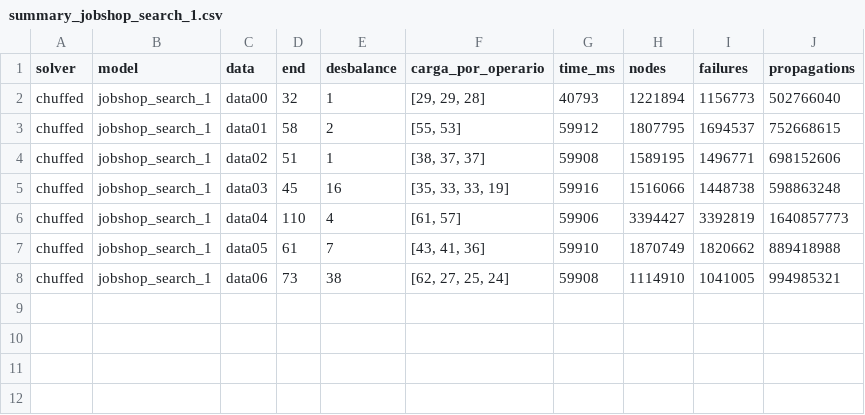
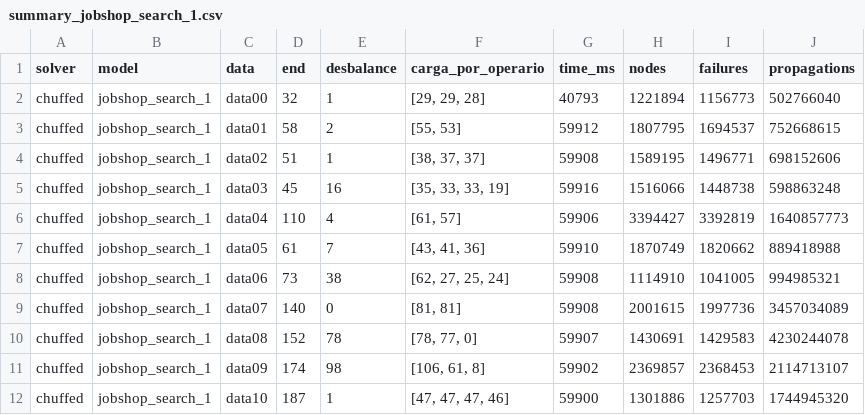
Before and after one commit to Yenreh/Workshop2PR, a CSV file: jobshop_op_limit/output/results/chuffed/jobshop_search_1/summary_jobshop_search_1.csv, drawn as a sheet.

Commit message:
Add log files and summaries for job shop scheduling models data07 to data10

```diff
--- a/jobshop_op_limit/output/results/chuffed/jobshop_search_1/summary_jobshop_search_1.csv
+++ b/jobshop_op_limit/output/results/chuffed/jobshop_search_1/summary_jobshop_search_1.csv
@@ -8 +8,5 @@ chuffed,jobshop_search_1,data05,61,7,"[43, 41, 36]",59910,1870749,1820662,889418
 chuffed,jobshop_search_1,data06,73,38,"[62, 27, 25, 24]",59908,1114910,1041005,994985321
+chuffed,jobshop_search_1,data07,140,0,"[81, 81]",59908,2001615,1997736,3457034089
+chuffed,jobshop_search_1,data08,152,78,"[78, 77, 0]",59907,1430691,1429583,4230244078
+chuffed,jobshop_search_1,data09,174,98,"[106, 61, 8]",59902,2369857,2368453,2114713107
+chuffed,jobshop_search_1,data10,187,1,"[47, 47, 47, 46]",59900,1301886,1257703,1744945320
```
Also changed, not shown: 4 other files.
